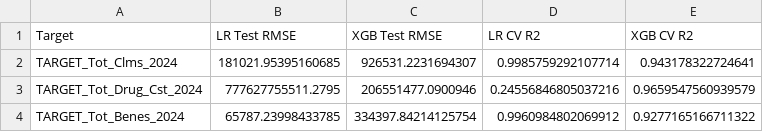
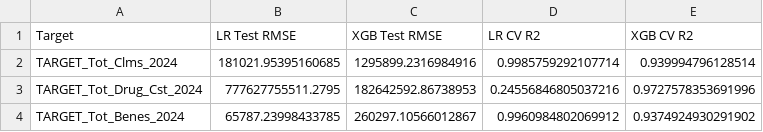
Before and after one commit to Anushreenavaneeth/PBM_Optimization, a CSV file: trend_prediction_model/model_outputs/model_comparison_summary.csv, drawn as a sheet.

Commit message:
Add PMPM tracking and validation, improve prediction blending

```diff
--- a/trend_prediction_model/model_outputs/model_comparison_summary.csv
+++ b/trend_prediction_model/model_outputs/model_comparison_summary.csv
@@ -1,4 +1,4 @@
 Target,LR Test RMSE,XGB Test RMSE,LR CV R2,XGB CV R2
-TARGET_Tot_Clms_2024,181021.95395160685,926531.2231694307,0.9985759292107714,0.943178322724641
-TARGET_Tot_Drug_Cst_2024,777627755511.2795,206551477.0900946,0.24556846805037216,0.9659547560939579
-TARGET_Tot_Benes_2024,65787.23998433785,334397.84214125754,0.9960984802069912,0.9277165166711322
+TARGET_Tot_Clms_2024,181021.95395160685,1295899.2316984916,0.9985759292107714,0.939994796128514
+TARGET_Tot_Drug_Cst_2024,777627755511.2795,182642592.86738953,0.24556846805037216,0.9727578353691996
+TARGET_Tot_Benes_2024,65787.23998433785,260297.10566012867,0.9960984802069912,0.9374924930291902
```
Also changed, not shown: 12 other files.
